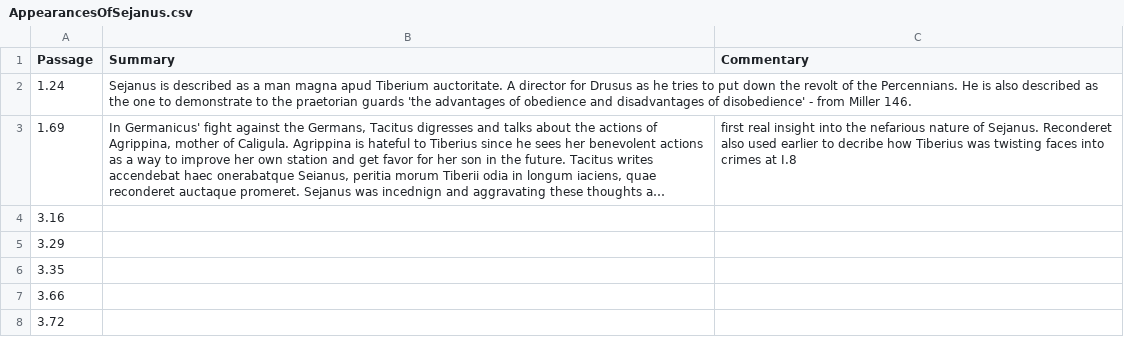
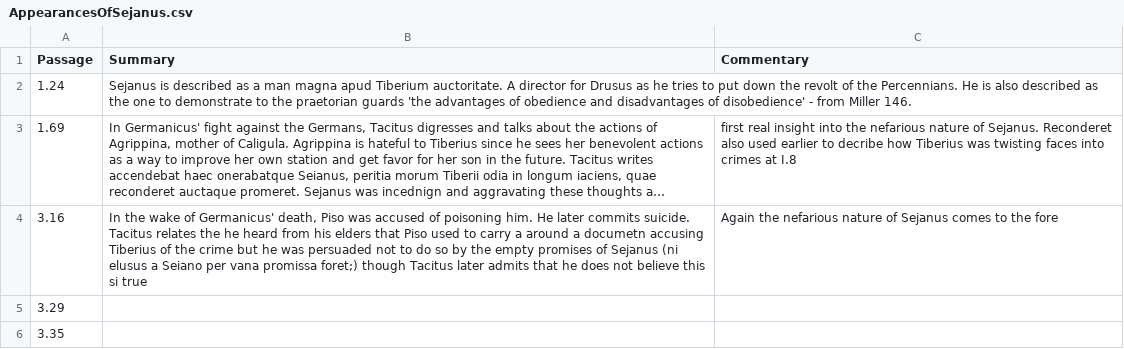
Before and after one commit to cjschu17/TacitusPaperData, a CSV file: AppearancesOfSejanus.csv, drawn as a sheet; only a part is shown; the shorter side is filled out with more unchanged rows; long unchanged cells end in …; the diff names each change by its address in the sheet, - before the commit and + after, or states it on an @@ line.

Commit message:
Update AppearancesOfSejanus.csv

```diff
--- a/AppearancesOfSejanus.csv
+++ b/AppearancesOfSejanus.csv
-B4 (Summary): (empty)
+B4 (Summary): In the wake of Germanicus' death, Piso was accused of poisoning him. He later commits suicide. Tacitus relates the he heard from his elders that Piso used to carry a around a documetn accusing Tiberius of the crime but he was persuaded not to do so by the empty promises of Sejanus (ni elusus a Seiano per vana promissa foret;) though Tacitus later admits that he does not believe this si true
-C4 (Commentary): (empty)
+C4 (Commentary): Again the nefarious nature of Sejanus comes to the fore
```
